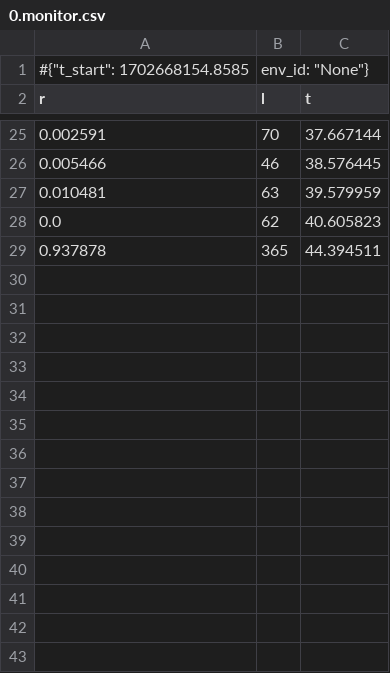
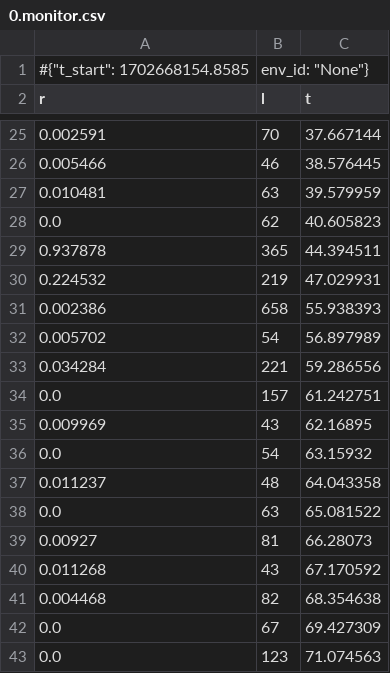
Before and after one commit to nolachat/quadruped_project, a CSV file: logs/intermediate_models/121523202234/0.monitor.csv, drawn as a sheet; only a part is shown, gaps mark what is left out; the diff names each change by its address in the sheet, - before the commit and + after, or states it on an @@ line.

```diff
--- a/logs/intermediate_models/121523202234/0.monitor.csv
+++ b/logs/intermediate_models/121523202234/0.monitor.csv
+row 30: 0.224532 | 219 | 47.029931
+row 31: 0.002386 | 658 | 55.938393
+row 32: 0.005702 | 54 | 56.897989
+row 33: 0.034284 | 221 | 59.286556
+row 34: 0.0 | 157 | 61.242751
+row 35: 0.009969 | 43 | 62.16895
+row 36: 0.0 | 54 | 63.15932
+row 37: 0.011237 | 48 | 64.043358
+row 38: 0.0 | 63 | 65.081522
+row 39: 0.00927 | 81 | 66.28073
+row 40: 0.011268 | 43 | 67.170592
+row 41: 0.004468 | 82 | 68.354638
+row 42: 0.0 | 67 | 69.427309
+row 43: 0.0 | 123 | 71.074563
```
Also changed, not shown: 5 other files.
